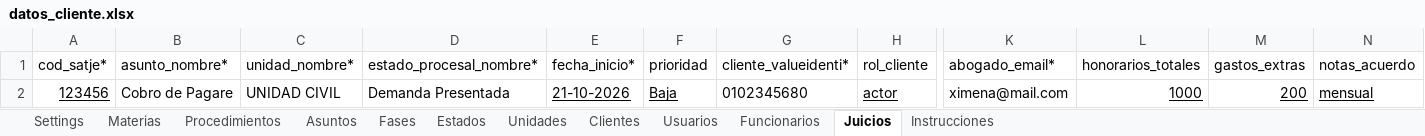
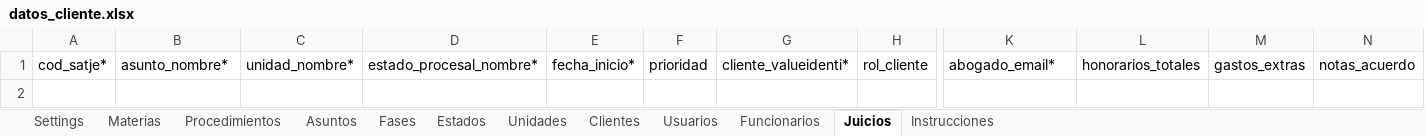
Before and after one commit to luismariovaldiviesos/adlatere_sass, an Excel workbook: plantillas_migracion/datos_cliente.xlsx, sheet Juicios, drawn as a sheet; only a part is shown, gaps mark what is left out; values as stored, in another font and other column widths than the file's, no borders; rows hold the shown columns only; the diff names each change by its address in the sheet, - before the commit and + after, or states it on an @@ line.

```diff
--- a/plantillas_migracion/datos_cliente.xlsx (sheet Juicios)
+++ b/plantillas_migracion/datos_cliente.xlsx (sheet Juicios)
-row 2: 123456 | Cobro de Pagare | UNIDAD CIVIL | Demanda Presentada | 21-10-2026 | Baja | 0102345680 | actor | ximena@mail.com | 1000 | 200 | mensual
```
Also changed, not shown: 29 other files.
